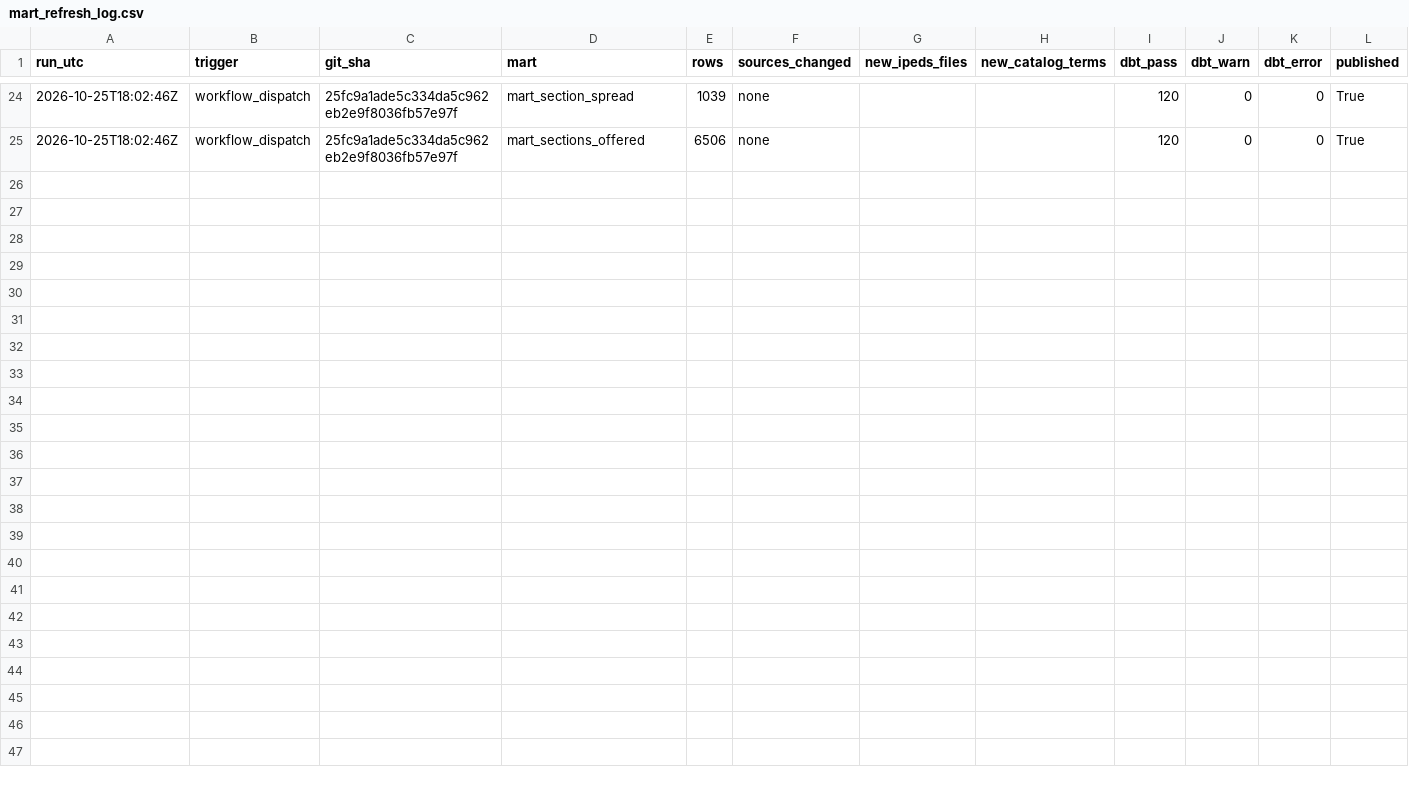
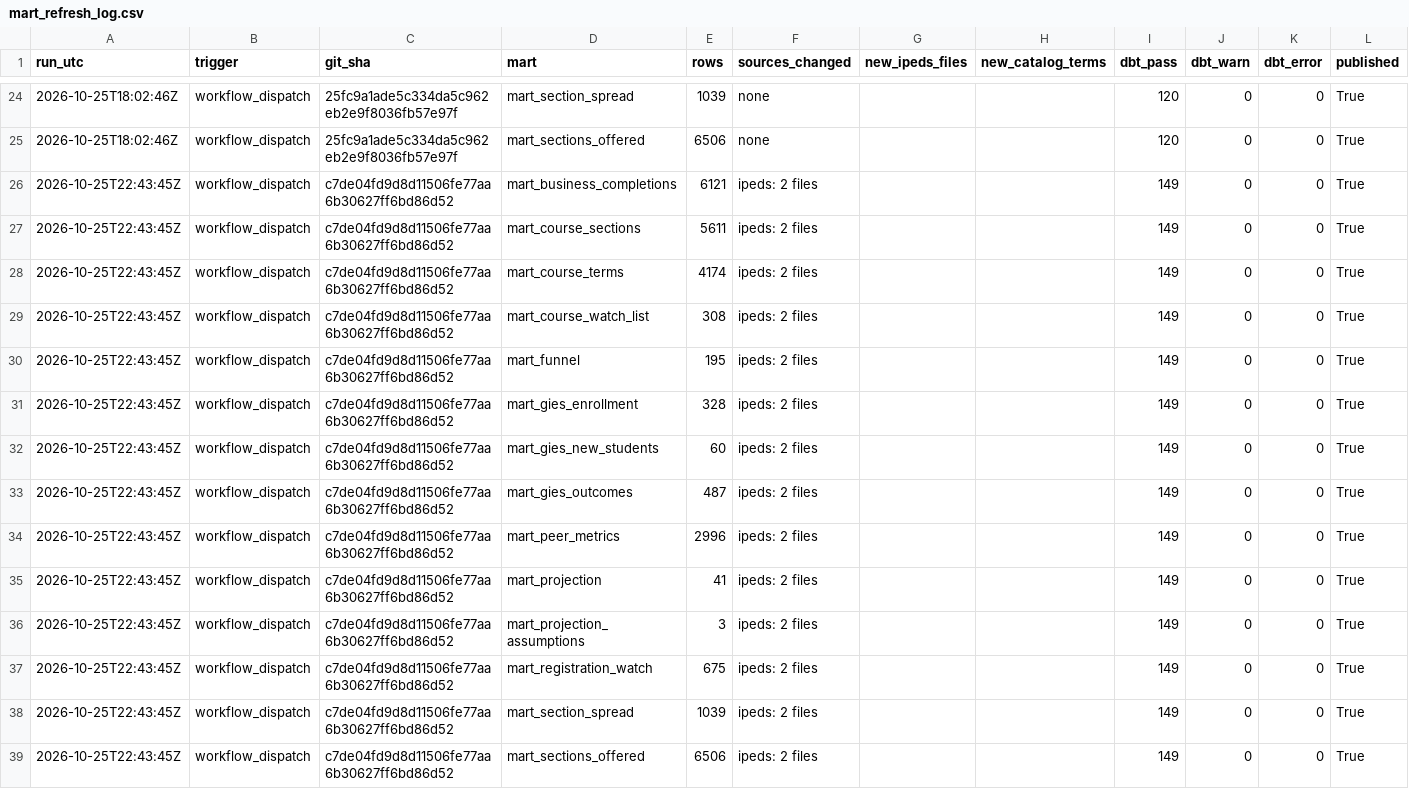
Before and after one commit to omvyas77/program-health, a CSV file: data/marts/mart_refresh_log.csv, drawn as a sheet; only a part is shown, gaps mark what is left out; the diff names each change by its address in the sheet, - before the commit and + after, or states it on an @@ line.

```diff
--- a/data/marts/mart_refresh_log.csv
+++ b/data/marts/mart_refresh_log.csv
+row 26: 2026-10-25T22:43:45Z | workflow_dispatch | c7de04fd9d8d11506fe77aa6b30627ff6bd86d52 | mart_business_completions | 6121 | ipeds: 2 files |  |  | 149 | 0 | 0 | True
+row 27: 2026-10-25T22:43:45Z | workflow_dispatch | c7de04fd9d8d11506fe77aa6b30627ff6bd86d52 | mart_course_sections | 5611 | ipeds: 2 files |  |  | 149 | 0 | 0 | True
+row 28: 2026-10-25T22:43:45Z | workflow_dispatch | c7de04fd9d8d11506fe77aa6b30627ff6bd86d52 | mart_course_terms | 4174 | ipeds: 2 files |  |  | 149 | 0 | 0 | True
+row 29: 2026-10-25T22:43:45Z | workflow_dispatch | c7de04fd9d8d11506fe77aa6b30627ff6bd86d52 | mart_course_watch_list | 308 | ipeds: 2 files |  |  | 149 | 0 | 0 | True
+row 30: 2026-10-25T22:43:45Z | workflow_dispatch | c7de04fd9d8d11506fe77aa6b30627ff6bd86d52 | mart_funnel | 195 | ipeds: 2 files |  |  | 149 | 0 | 0 | True
+row 31: 2026-10-25T22:43:45Z | workflow_dispatch | c7de04fd9d8d11506fe77aa6b30627ff6bd86d52 | mart_gies_enrollment | 328 | ipeds: 2 files |  |  | 149 | 0 | 0 | True
+row 32: 2026-10-25T22:43:45Z | workflow_dispatch | c7de04fd9d8d11506fe77aa6b30627ff6bd86d52 | mart_gies_new_students | 60 | ipeds: 2 files |  |  | 149 | 0 | 0 | True
+row 33: 2026-10-25T22:43:45Z | workflow_dispatch | c7de04fd9d8d11506fe77aa6b30627ff6bd86d52 | mart_gies_outcomes | 487 | ipeds: 2 files |  |  | 149 | 0 | 0 | True
+row 34: 2026-10-25T22:43:45Z | workflow_dispatch | c7de04fd9d8d11506fe77aa6b30627ff6bd86d52 | mart_peer_metrics | 2996 | ipeds: 2 files |  |  | 149 | 0 | 0 | True
+row 35: 2026-10-25T22:43:45Z | workflow_dispatch | c7de04fd9d8d11506fe77aa6b30627ff6bd86d52 | mart_projection | 41 | ipeds: 2 files |  |  | 149 | 0 | 0 | True
+row 36: 2026-10-25T22:43:45Z | workflow_dispatch | c7de04fd9d8d11506fe77aa6b30627ff6bd86d52 | mart_projection_assumptions | 3 | ipeds: 2 files |  |  | 149 | 0 | 0 | True
+row 37: 2026-10-25T22:43:45Z | workflow_dispatch | c7de04fd9d8d11506fe77aa6b30627ff6bd86d52 | mart_registration_watch | 675 | ipeds: 2 files |  |  | 149 | 0 | 0 | True
+row 38: 2026-10-25T22:43:45Z | workflow_dispatch | c7de04fd9d8d11506fe77aa6b30627ff6bd86d52 | mart_section_spread | 1039 | ipeds: 2 files |  |  | 149 | 0 | 0 | True
+row 39: 2026-10-25T22:43:45Z | workflow_dispatch | c7de04fd9d8d11506fe77aa6b30627ff6bd86d52 | mart_sections_offered | 6506 | ipeds: 2 files |  |  | 149 | 0 | 0 | True
```
Also changed, not shown: data/extracts/manifest.csv, 9 other files.
